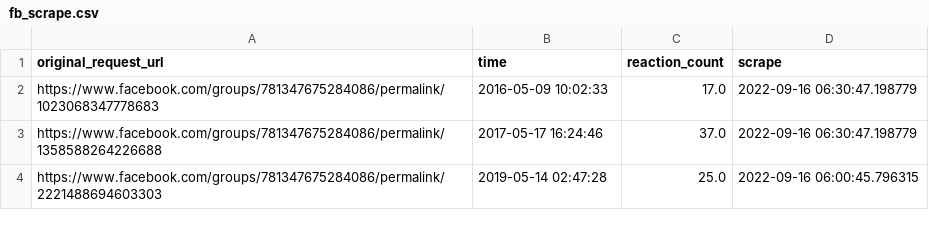
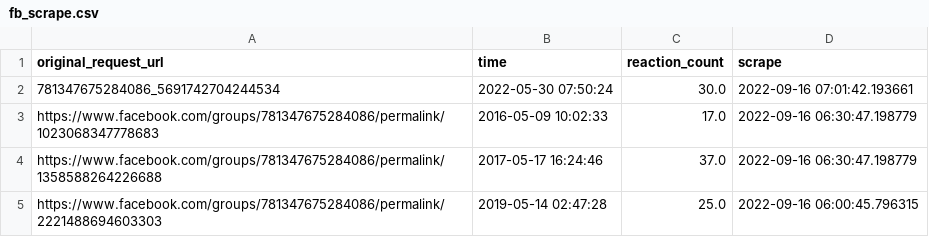
Before and after one commit to Rexpert/vsm, a CSV file: output/fb_scrape.csv, drawn as a sheet; only a part is shown.

```diff
--- a/output/fb_scrape.csv
+++ b/output/fb_scrape.csv
@@ -1,2 +1,3 @@
 original_request_url,time,reaction_count,scrape
+781347675284086_5691742704244534,2022-05-30 07:50:24,30.0,2022-09-16 07:01:42.193661
 https://www.facebook.com/groups/781347675284086/permalink/1023068347778683,2016-05-09 10:02:33,17.0,2022-09-16 06:30:47.198779
```
Also changed, not shown: 1 other file.
